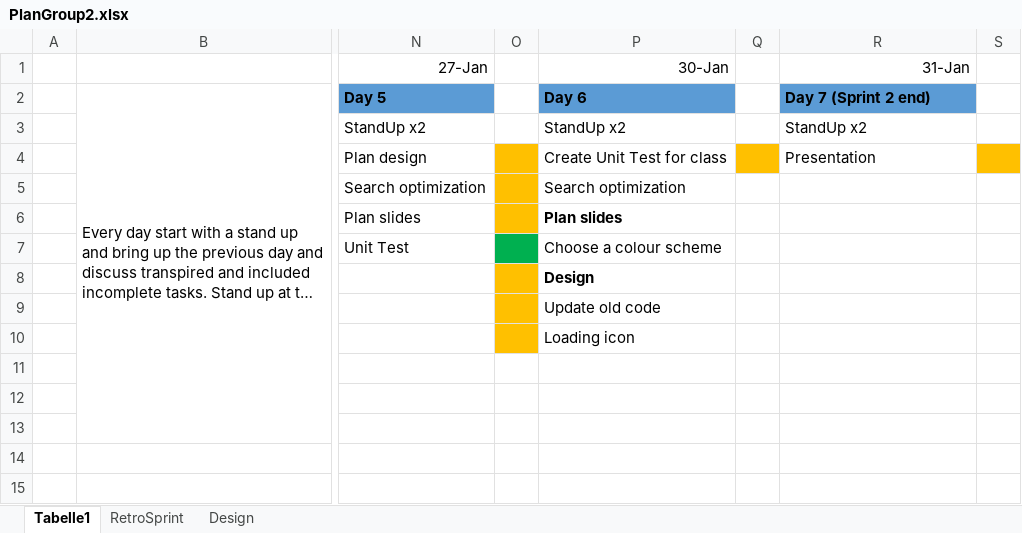
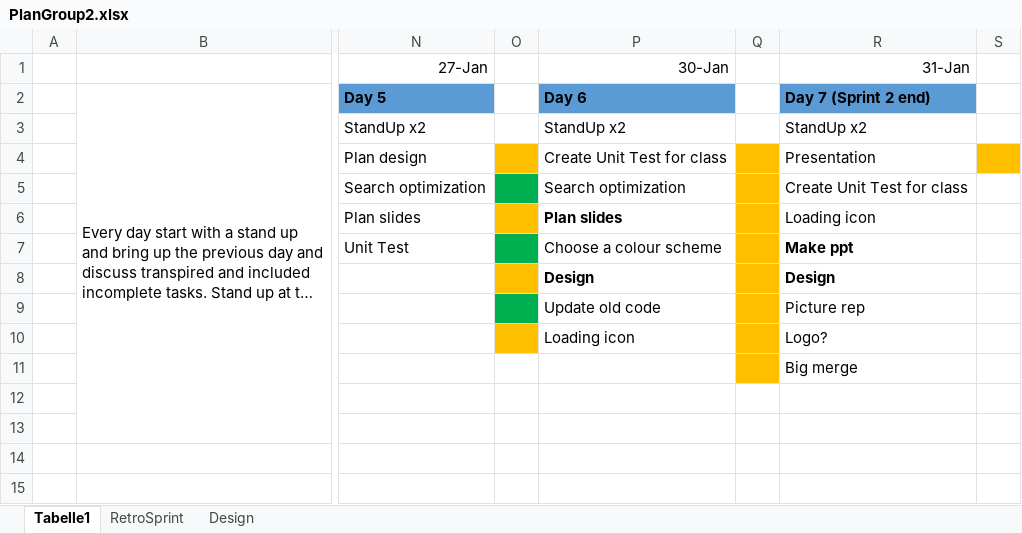
Before and after one commit to Ecksmas/Emotus, an Excel workbook: ProjectFiles/PlanGroup2.xlsx, sheet Tabelle1, drawn as a sheet; only a part is shown, gaps mark what is left out; long unchanged cells end in …; values as stored, in another font and other column widths than the file's, no borders; the diff names each change by its address in the sheet, - before the commit and + after, or states it on an @@ line.

```diff
--- a/ProjectFiles/PlanGroup2.xlsx (sheet Tabelle1)
+++ b/ProjectFiles/PlanGroup2.xlsx (sheet Tabelle1)
-O5 fill: #FFC000
+O5 fill: #00B050
-Q5:Q11 fill: none
+Q5:Q11 fill: #FFC000
-R5 (31-Jan): (empty)
+R5 (31-Jan): Create Unit Test for class
-R6 (31-Jan): (empty)
+R6 (31-Jan): Loading icon
-R7 (31-Jan): (empty)
+R7 (31-Jan): Make ppt
-R8 (31-Jan): (empty)
+R8 (31-Jan): Design
-O9 fill: #FFC000
+O9 fill: #00B050
-R9 (31-Jan): (empty)
+R9 (31-Jan): Picture rep
-R10 (31-Jan): (empty)
+R10 (31-Jan): Logo?
-R11 (31-Jan): (empty)
+R11 (31-Jan): Big merge
```
Also changed, not shown: 4 other files.
